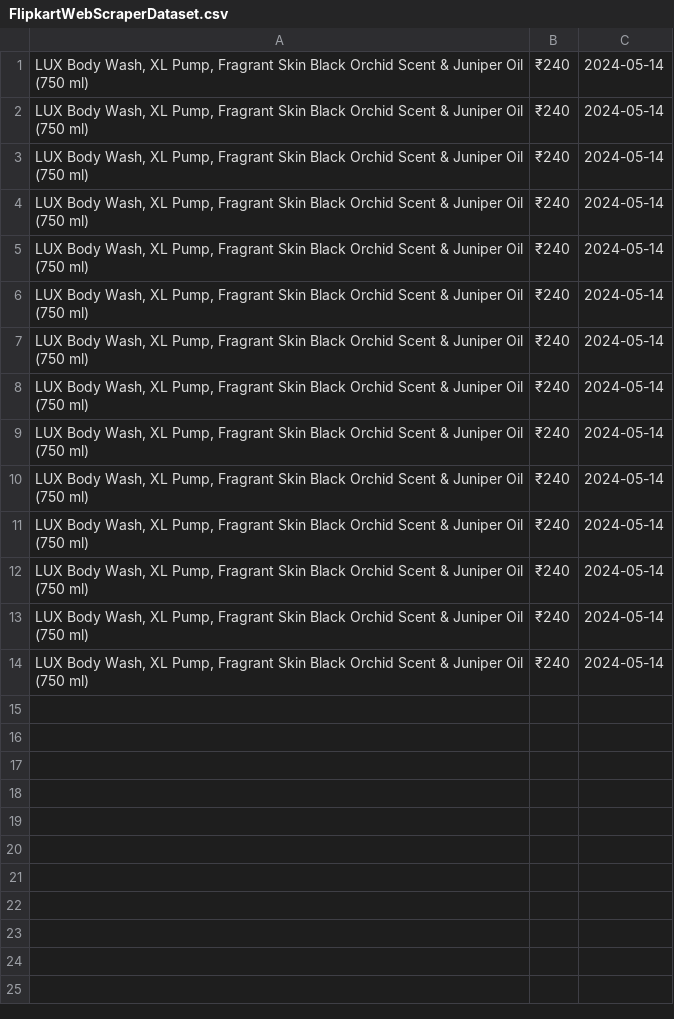
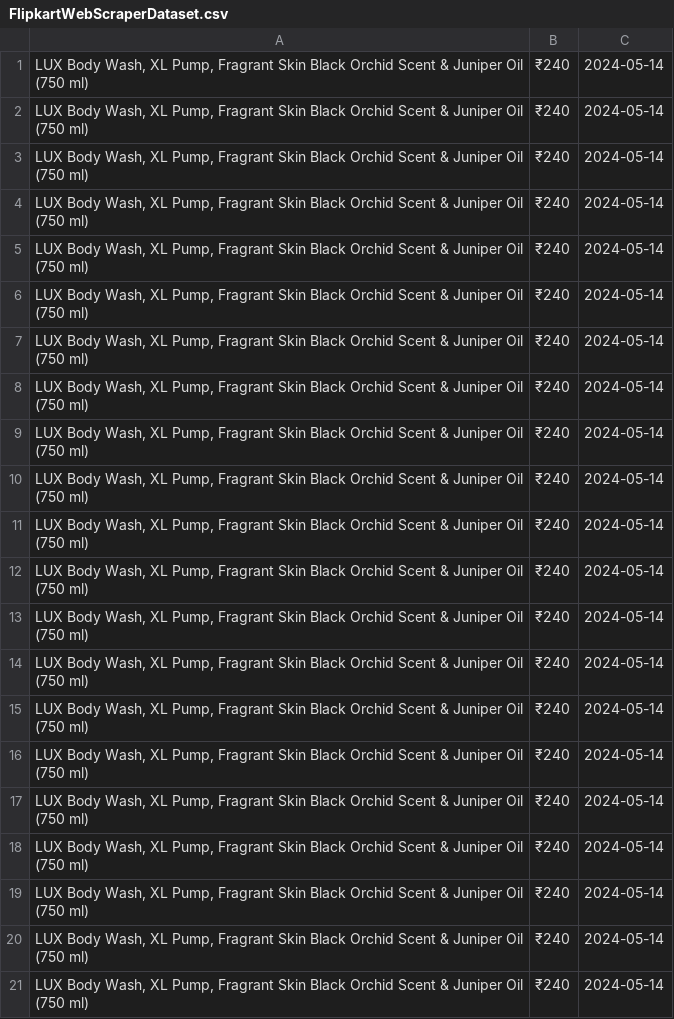
Before and after one commit to Srish0218/DataScaperX, a CSV file: FlipkartWebScraperDataset.csv, drawn as a sheet.

```diff
--- a/FlipkartWebScraperDataset.csv
+++ b/FlipkartWebScraperDataset.csv
@@ -14 +14,8 @@
 "LUX Body Wash, XL Pump, Fragrant Skin Black Orchid Scent & Juniper Oil  (750 ml)",₹240,2024-05-14
+"LUX Body Wash, XL Pump, Fragrant Skin Black Orchid Scent & Juniper Oil  (750 ml)",₹240,2024-05-14
+"LUX Body Wash, XL Pump, Fragrant Skin Black Orchid Scent & Juniper Oil  (750 ml)",₹240,2024-05-14
+"LUX Body Wash, XL Pump, Fragrant Skin Black Orchid Scent & Juniper Oil  (750 ml)",₹240,2024-05-14
+"LUX Body Wash, XL Pump, Fragrant Skin Black Orchid Scent & Juniper Oil  (750 ml)",₹240,2024-05-14
+"LUX Body Wash, XL Pump, Fragrant Skin Black Orchid Scent & Juniper Oil  (750 ml)",₹240,2024-05-14
+"LUX Body Wash, XL Pump, Fragrant Skin Black Orchid Scent & Juniper Oil  (750 ml)",₹240,2024-05-14
+"LUX Body Wash, XL Pump, Fragrant Skin Black Orchid Scent & Juniper Oil  (750 ml)",₹240,2024-05-14
```
Also changed, not shown: 1 other file.
